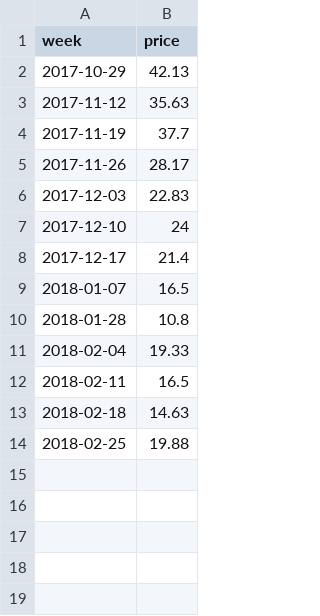
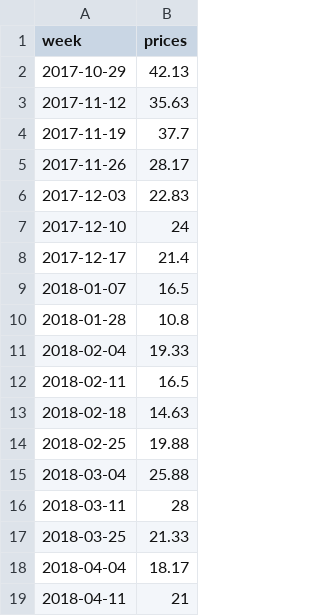
Before and after one commit to ryanlajola/NVAT-Price-Forecasting, a CSV file: CSV/carrot.csv, drawn as a sheet.

Commit message:
new updated 041118

```diff
--- a/CSV/carrot.csv
+++ b/CSV/carrot.csv
@@ -1,2 +1,2 @@
-week,price
+week,prices
 2017-10-29,42.13
@@ -14 +14,6 @@ week,price
 2018-02-25,19.88
+2018-03-04,25.88
+2018-03-11,28
+2018-03-25,21.33
+2018-04-04,18.17
+2018-04-11,21
```
